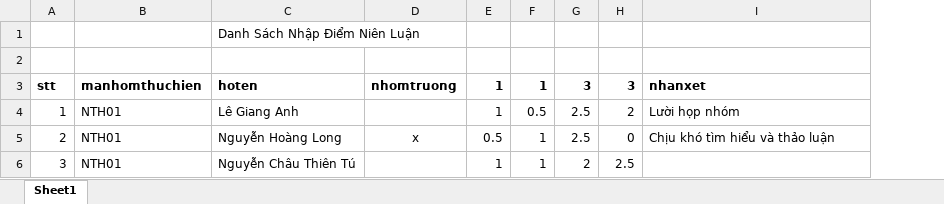
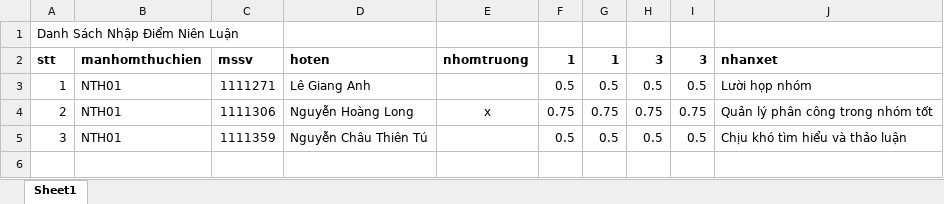
Before and after one commit to HaNguyen1410/laravProject1, an Excel workbook: storage/ImportExcel/DiemExcel.xlsx, sheet Sheet1, drawn as a sheet; values as stored, in another font and other column widths than the file's, no borders; removed rows and columns are numbered as before the commit, all else as after; the diff names each change by its address in the sheet, - before the commit and + after, or states it on an @@ line.

```diff
--- a/storage/ImportExcel/DiemExcel.xlsx (sheet Sheet1)
+++ b/storage/ImportExcel/DiemExcel.xlsx (sheet Sheet1)
+column C, rows 2-5: mssv | 1111271 | 1111306 | 1111359
-column G, rows 3-6: 3 | 2.5 | 2.5 | 2
+column I, rows 2-5: 3 | 0.5 | 0.75 | 0.5
-row 1:  |  | Danh Sách Nhập Điểm Niên Luận
-A1: (empty)
+A1: Danh Sách Nhập Điểm Niên Luận
-F3: 1
+F3: 0.5
-H3: 2
+H3: 0.5
-F4: 0.5
+F4: 0.75
-G4: 1
+G4: 0.75
-H4: 0
+H4: 0.75
-J4: Chịu khó tìm hiểu và thảo luận
+J4: Quản lý phân công trong nhóm tốt
-F5: 1
+F5: 0.5
-G5: 1
+G5: 0.5
-H5: 2.5
+H5: 0.5
-J5: (empty)
+J5: Chịu khó tìm hiểu và thảo luận
```
Also changed, not shown: 2 other files.
